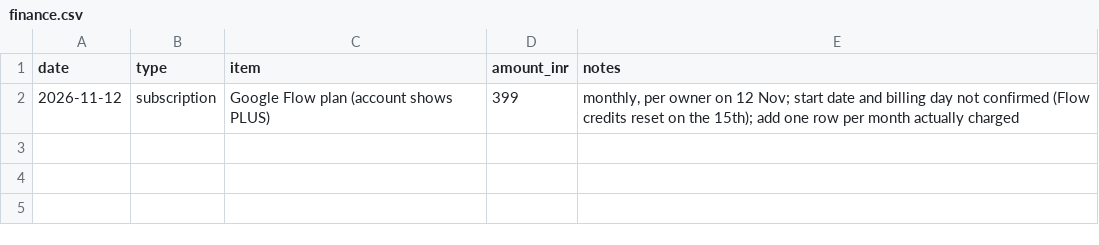
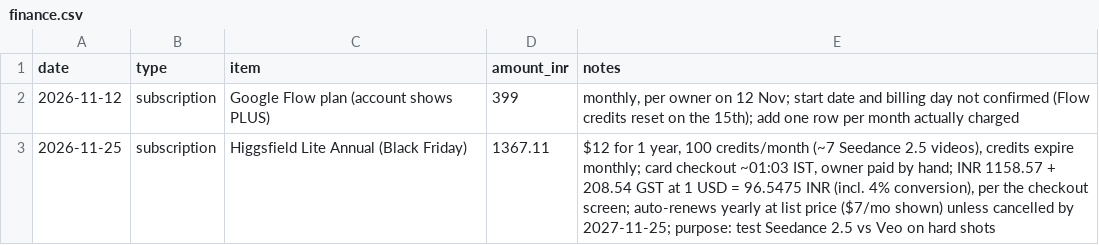
Before and after one commit to umamaheshbhamidipati/SelfLearn, a CSV file: docs/finance.csv, drawn as a sheet; the diff names each change by its address in the sheet, - before the commit and + after, or states it on an @@ line.

```diff
--- a/docs/finance.csv
+++ b/docs/finance.csv
+row 3: 2026-11-25 | subscription | Higgsfield Lite Annual (Black Friday) | 1367.11 | $12 for 1 year, 100 credits/month (~7 Seedance 2.5 videos), credits expire monthly; card checkout ~01:03 IST, owner paid by hand; INR 1158.57 + 208.54 GST at 1 USD = 96.5475 INR (incl. 4% conversion), per the checkout screen; auto-renews yearly at list price ($7/mo shown) unless cancelled by 2027-11-25; purpose: test Seedance 2.5 vs Veo on hard shots
```
Also changed, not shown: 1 other file.
